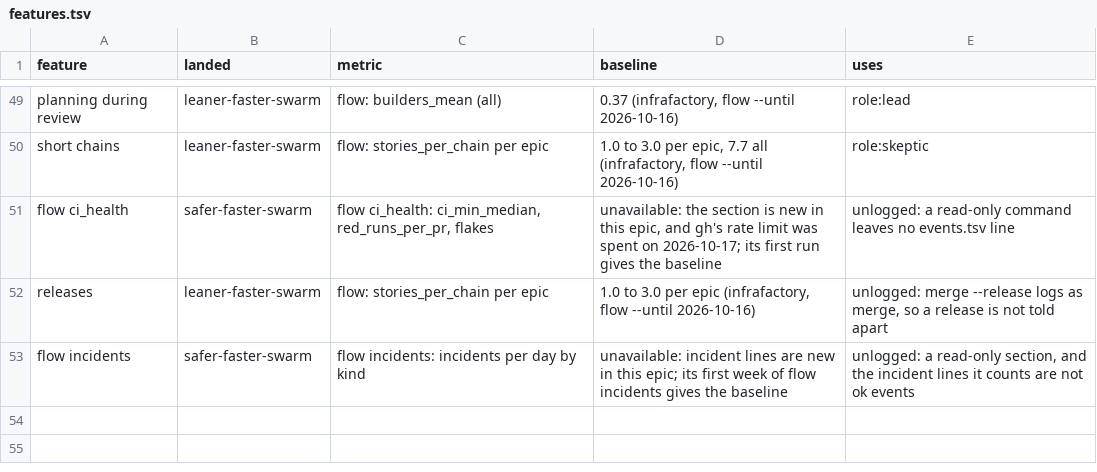
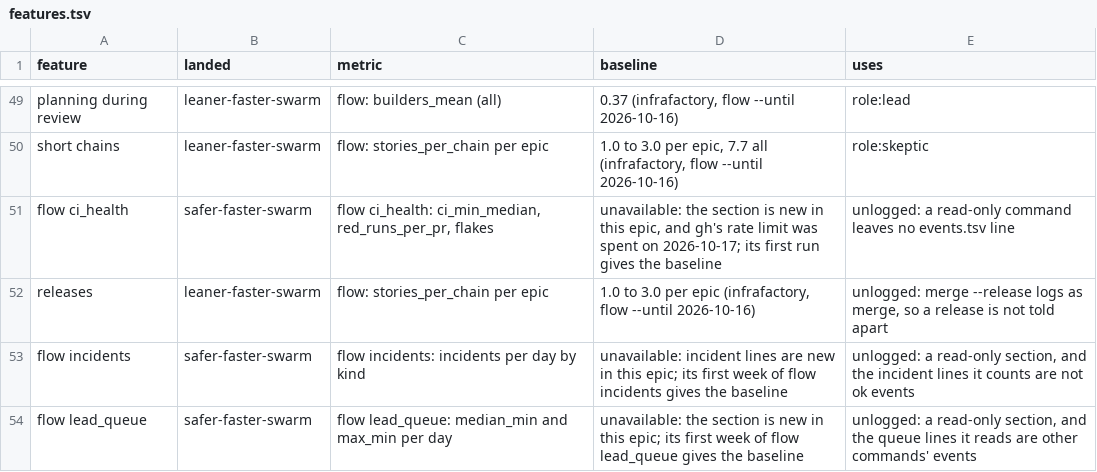
Before and after one commit to redscaresu/swarm-dev, a TSV file: docs/features.tsv, drawn as a sheet; only a part is shown, gaps mark what is left out; the diff names each change by its address in the sheet, - before the commit and + after, or states it on an @@ line.

```diff
--- a/docs/features.tsv
+++ b/docs/features.tsv
+row 54: flow lead_queue | safer-faster-swarm | flow lead_queue: median_min and max_min per day | unavailable: the section is new in this epic; its first week of flow lead_queue gives the baseline | unlogged: a read-only section, and the queue lines it reads are other commands' events
```
Also changed, not shown: 7 other files.
